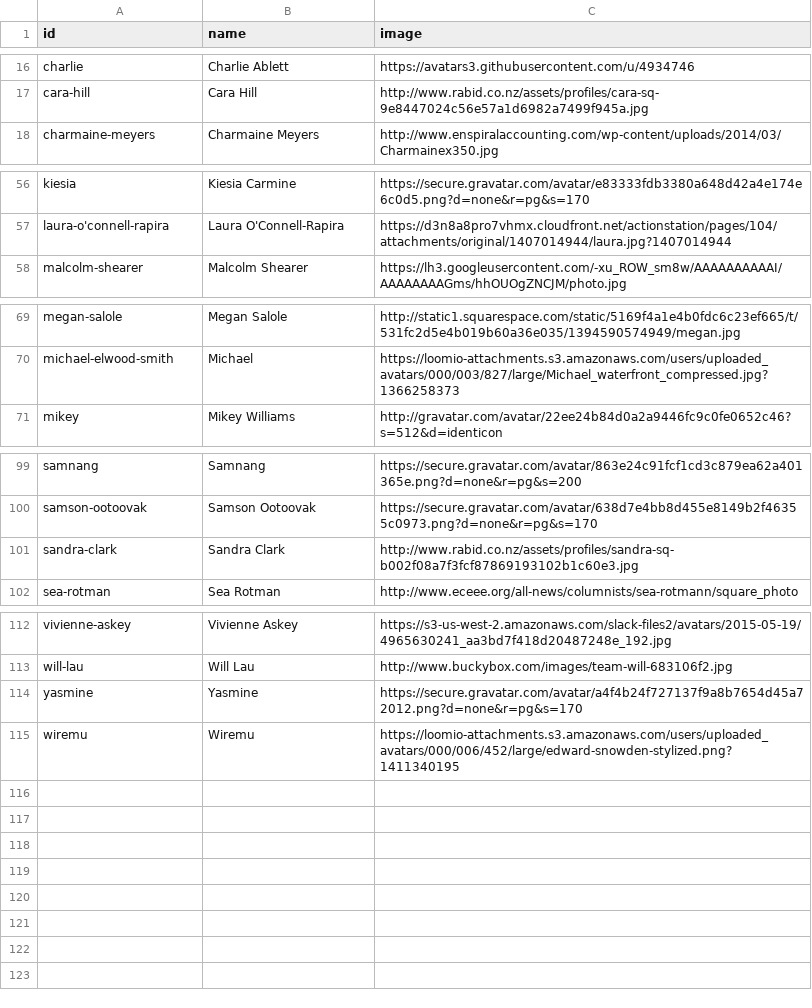
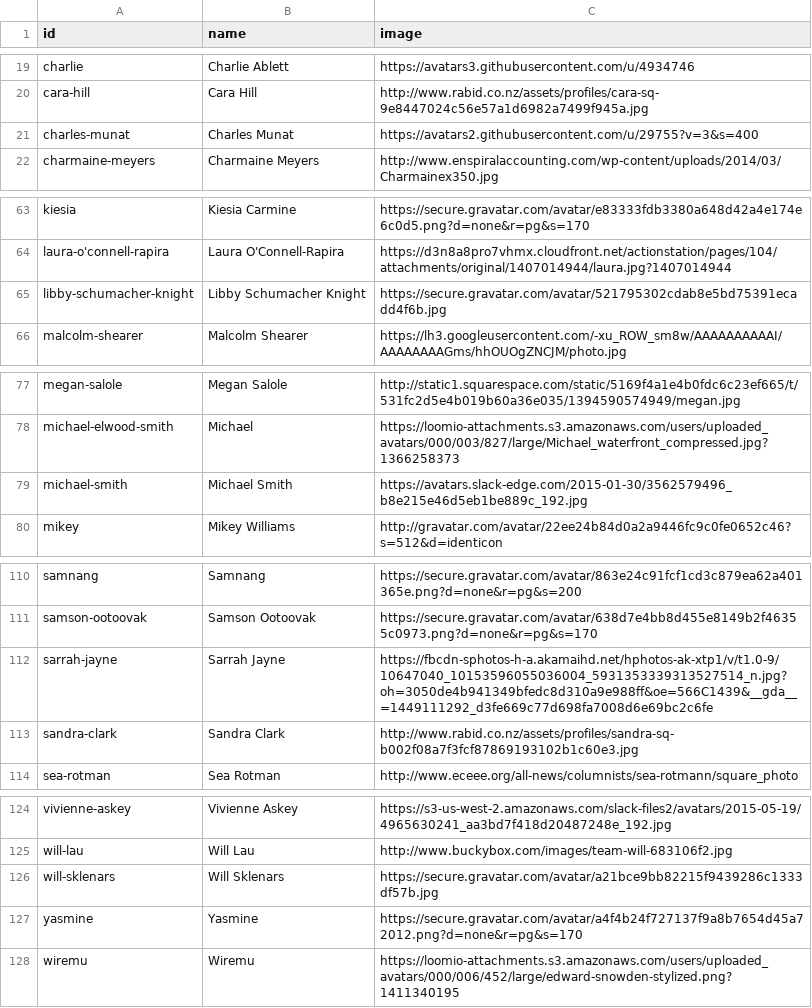
Before and after one commit to holodex/enspiral-data, a CSV file: people.csv, drawn as a sheet; only a part is shown, gaps mark what is left out; the diff covers the shown part only; the diff names each change by its address in the sheet, - before the commit and + after, or states it on an @@ line.

```diff
--- a/people.csv
+++ b/people.csv
+row 21: charles-munat | Charles Munat | https://avatars2.githubusercontent.com/u/29755?v=3&s=400
+row 65: libby-schumacher-knight | Libby Schumacher Knight | https://secure.gravatar.com/avatar/521795302cdab8e5bd75391ecadd4f6b.jpg
+row 79: michael-smith | Michael Smith | https://avatars.slack-edge.com/2015-01-30/3562579496_b8e215e46d5eb1be889c_192.jpg
+row 112: sarrah-jayne | Sarrah Jayne | https://fbcdn-sphotos-h-a.akamaihd.net/hphotos-ak-xtp1/v/t1.0-9/10647040_10153596055036004_5931353339313527514_n.jpg?oh=3050de4b941349bfedc8d310a9e988ff&oe=566C1439&__gda__=1449111292_d3fe669c77d698fa7008d6e69bc2c6fe
+row 126: will-sklenars | Will Sklenars | https://secure.gravatar.com/avatar/a21bce9bb82215f9439286c1333df57b.jpg
```
Also changed, not shown: 8 added rows and 1 edited cell elsewhere in this file, groups.csv, relationships.csv.
